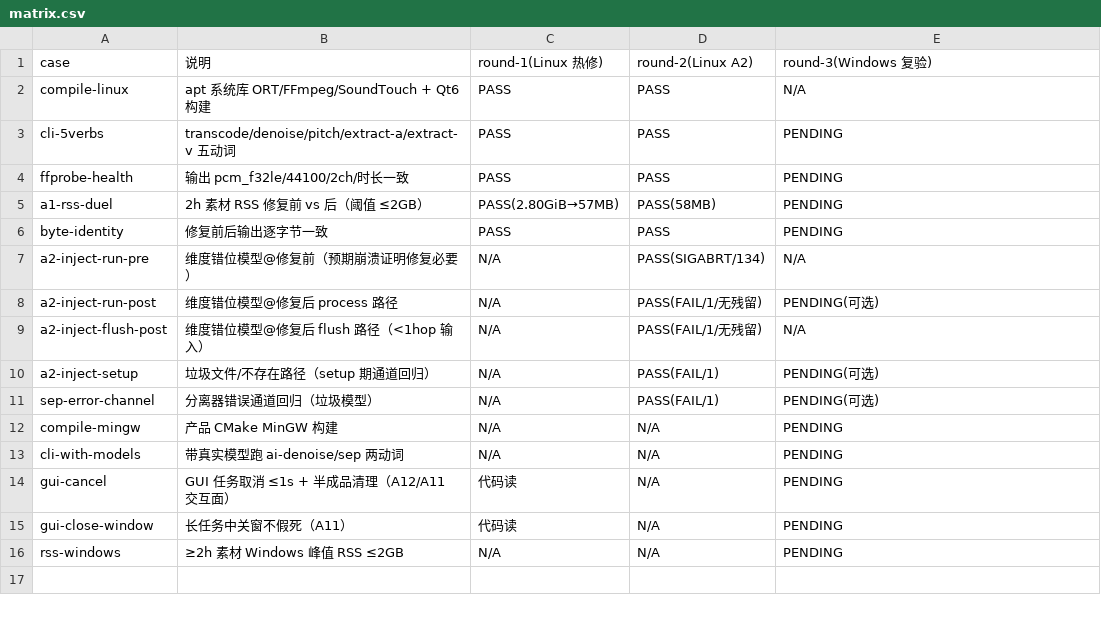
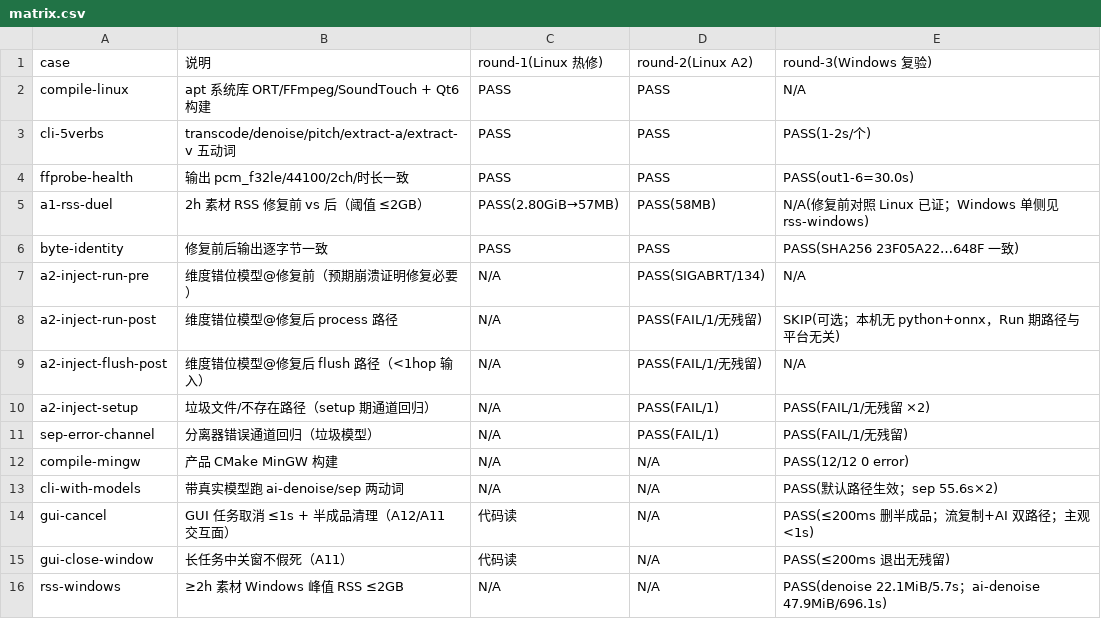
Before and after one commit to 537-tuzi/VideoHandler, a CSV file: docs/acceptance/wp-1.0-hotfix/matrix.csv, drawn as a sheet.

Commit message:
WP-1.0 收官：round-3 Windows 复验全绿，关闭 R12/R13
- round-3 实测全绿：MinGW 构建 0 error；七动词（含真实模型 sep 55.6s×2）全 OK，ffprobe 体检 out1-6 = pcm_f32le/44100/2ch/30s；错误注入三条 FAIL exit1 无残留；2h RSS denoise 22.1MiB / ai-denoise 47.9MiB（远低于 2GiB）；byte-identity 修复前后 SHA256 一致；GUI 取消（流复制+AI）≤200ms 删半成品、任务中关窗 ≤200ms 退出无残留
- matrix.csv round-3 列落格（Run 期注入可选 SKIP，本机无 python+onnx）
- REQUIREMENTS §8 R12/R13 标记关闭；CLAUDE.md P0 债 #8/#9 摘牌；v1-development-plan WP-1.0 标记完成
- 验收证据入库 acceptance/wp-1.0-hotfix/round-3/（监控脚本+时间线日志+注入留证）

```diff
--- a/docs/acceptance/wp-1.0-hotfix/matrix.csv
+++ b/docs/acceptance/wp-1.0-hotfix/matrix.csv
@@ -2,15 +2,15 @@ case,说明,round-1(Linux 热修),round-2(Linux A2),round-3(Windows 复验)
 compile-linux,apt 系统库 ORT/FFmpeg/SoundTouch + Qt6 构建,PASS,PASS,N/A
-cli-5verbs,transcode/denoise/pitch/extract-a/extract-v 五动词,PASS,PASS,PENDING
-ffprobe-health,输出 pcm_f32le/44100/2ch/时长一致,PASS,PASS,PENDING
-a1-rss-duel,2h 素材 RSS 修复前 vs 后（阈值 ≤2GB）,PASS(2.80GiB→57MB),PASS(58MB),PENDING
-byte-identity,修复前后输出逐字节一致,PASS,PASS,PENDING
+cli-5verbs,transcode/denoise/pitch/extract-a/extract-v 五动词,PASS,PASS,PASS(1-2s/个)
+ffprobe-health,输出 pcm_f32le/44100/2ch/时长一致,PASS,PASS,PASS(out1-6=30.0s)
+a1-rss-duel,2h 素材 RSS 修复前 vs 后（阈值 ≤2GB）,PASS(2.80GiB→57MB),PASS(58MB),N/A(修复前对照 Linux 已证；Windows 单侧见 rss-windows)
+byte-identity,修复前后输出逐字节一致,PASS,PASS,PASS(SHA256 23F05A22…648F 一致)
 a2-inject-run-pre,维度错位模型@修复前（预期崩溃证明修复必要）,N/A,PASS(SIGABRT/134),N/A
-a2-inject-run-post,维度错位模型@修复后 process 路径,N/A,PASS(FAIL/1/无残留),PENDING(可选)
+a2-inject-run-post,维度错位模型@修复后 process 路径,N/A,PASS(FAIL/1/无残留),SKIP(可选；本机无 python+onnx，Run 期路径与平台无关)
 a2-inject-flush-post,维度错位模型@修复后 flush 路径（<1hop 输入）,N/A,PASS(FAIL/1/无残留),N/A
-a2-inject-setup,垃圾文件/不存在路径（setup 期通道回归）,N/A,PASS(FAIL/1),PENDING(可选)
-sep-error-channel,分离器错误通道回归（垃圾模型）,N/A,PASS(FAIL/1),PENDING(可选)
-compile-mingw,产品 CMake MinGW 构建,N/A,N/A,PENDING
-cli-with-models,带真实模型跑 ai-denoise/sep 两动词,N/A,N/A,PENDING
-gui-cancel,GUI 任务取消 ≤1s + 半成品清理（A12/A11 交互面）,代码读,N/A,PENDING
-gui-close-window,长任务中关窗不假死（A11）,代码读,N/A,PENDING
-rss-windows,≥2h 素材 Windows 峰值 RSS ≤2GB,N/A,N/A,PENDING
+a2-inject-setup,垃圾文件/不存在路径（setup 期通道回归）,N/A,PASS(FAIL/1),PASS(FAIL/1/无残留 ×2)
+sep-error-channel,分离器错误通道回归（垃圾模型）,N/A,PASS(FAIL/1),PASS(FAIL/1/无残留)
+compile-mingw,产品 CMake MinGW 构建,N/A,N/A,PASS(12/12 0 error)
+cli-with-models,带真实模型跑 ai-denoise/sep 两动词,N/A,N/A,PASS(默认路径生效；sep 55.6s×2)
+gui-cancel,GUI 任务取消 ≤1s + 半成品清理（A12/A11 交互面）,代码读,N/A,PASS(≤200ms 删半成品；流复制+AI 双路径；主观 <1s)
+gui-close-window,长任务中关窗不假死（A11）,代码读,N/A,PASS(≤200ms 退出无残留)
+rss-windows,≥2h 素材 Windows 峰值 RSS ≤2GB,N/A,N/A,PASS(denoise 22.1MiB/5.7s；ai-denoise 47.9MiB/696.1s)
```
Also changed, not shown: 10 other files.
